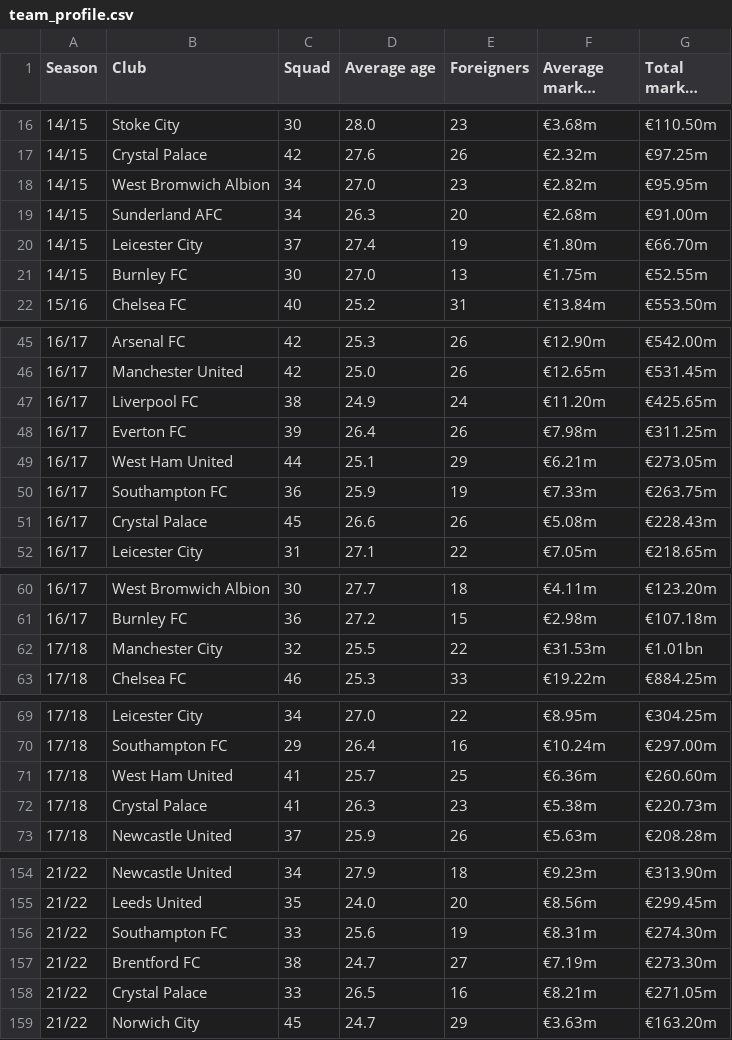
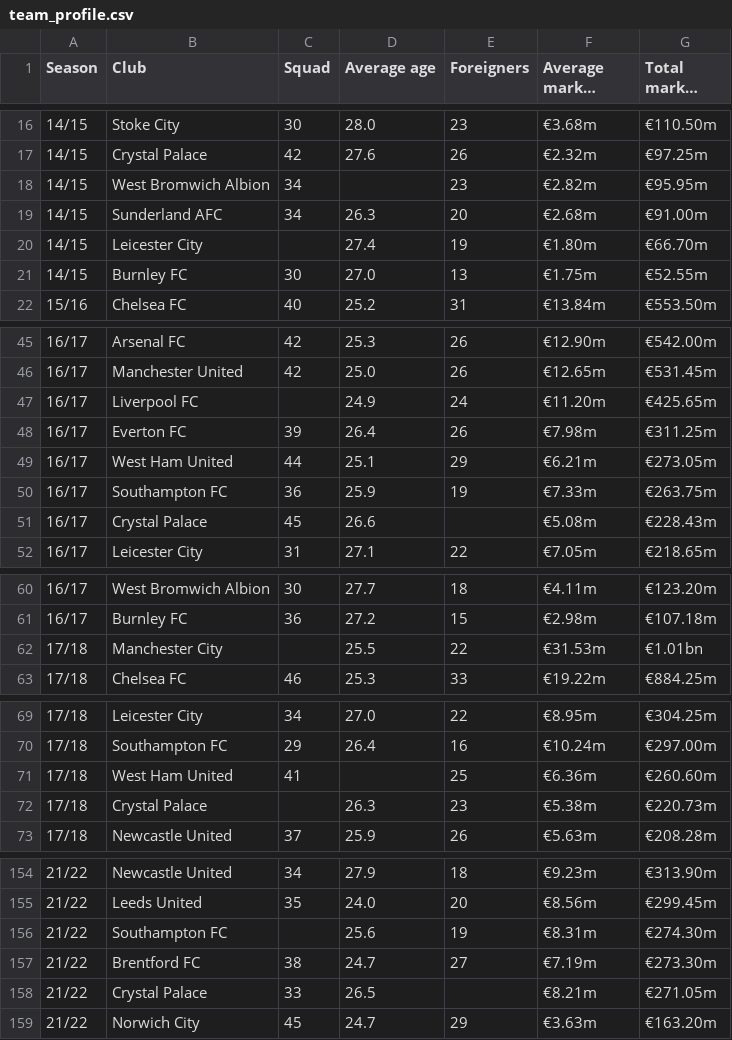
Before and after one commit to Banhmikepthit0105/FootballMatch-Analysis.Prediction, a CSV file: data/raw_data/team_profile.csv, drawn as a sheet; only a part is shown, gaps mark what is left out; long unchanged cells end in …; the diff covers the shown part only; the diff names each change by its address in the sheet, - before the commit and + after, or states it on an @@ line.

Commit message:
Update team_profile.csv

```diff
--- a/data/raw_data/team_profile.csv
+++ b/data/raw_data/team_profile.csv
-D18 (Average age): 27.0
+D18 (Average age): (empty)
-C20 (Squad): 37
+C20 (Squad): (empty)
-C47 (Squad): 38
+C47 (Squad): (empty)
-E51 (Foreigners): 26
+E51 (Foreigners): (empty)
-C62 (Squad): 32
+C62 (Squad): (empty)
-D71 (Average age): 25.7
+D71 (Average age): (empty)
-C72 (Squad): 41
+C72 (Squad): (empty)
-C156 (Squad): 33
+C156 (Squad): (empty)
-E158 (Foreigners): 16
+E158 (Foreigners): (empty)
```
Also changed, not shown: 5 edited cells elsewhere in this file.
